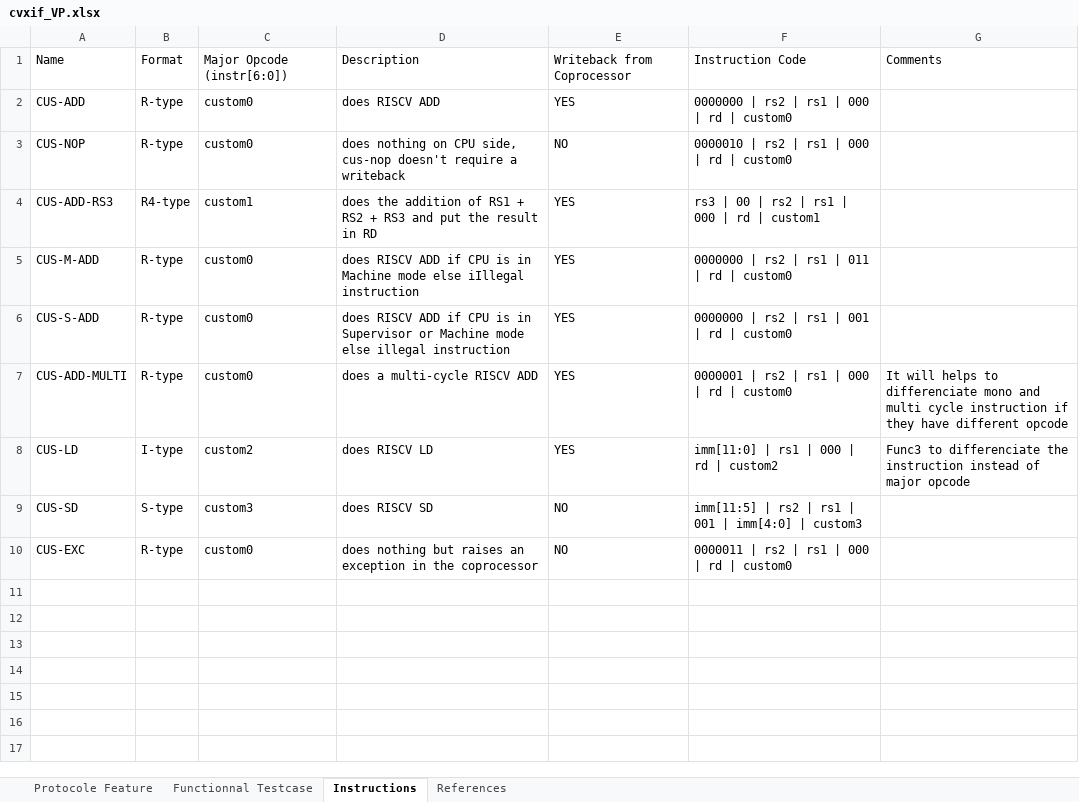
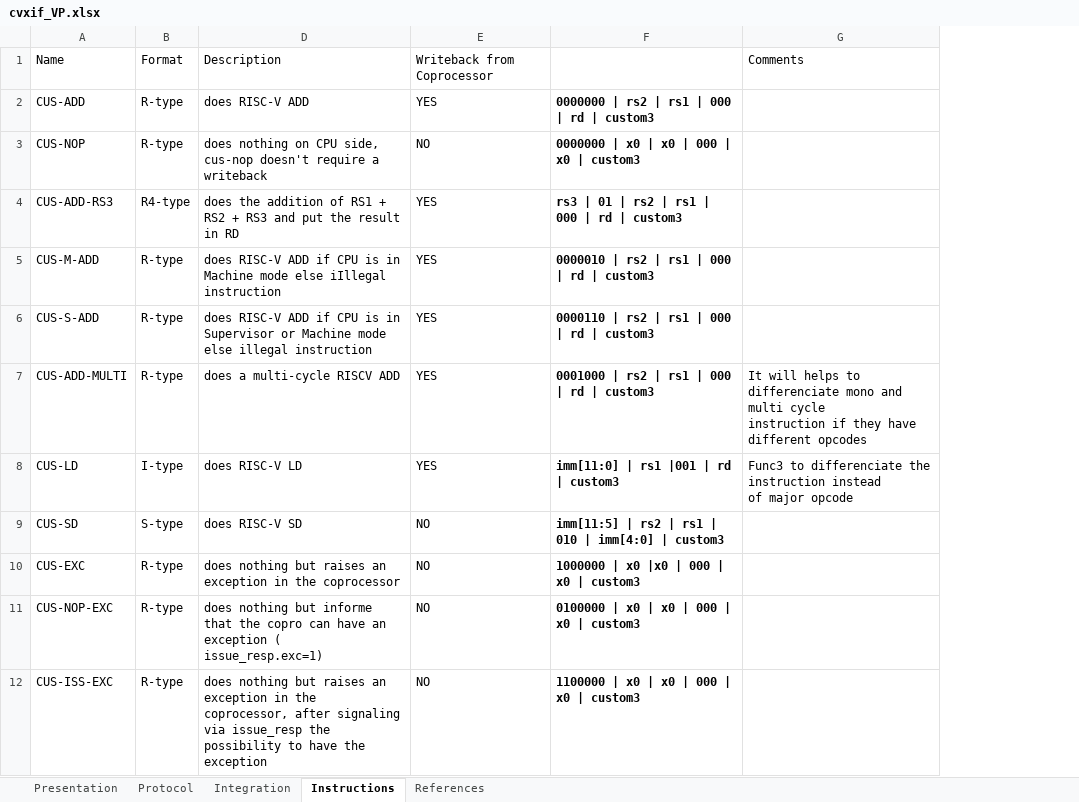
Before and after one commit to vlsi-lab/cva6, an Excel workbook: cva6/docs/VerifPlans/cvxif_VP.xlsx, sheet Instructions, drawn as a sheet; values as stored, in another font and other column widths than the file's, no borders; removed rows and columns are numbered as before the commit, all else as after; ↵ is a line break in a cell; the diff names each change by its address in the sheet, - before the commit and + after, or states it on an @@ line.

```diff
--- a/cva6/docs/VerifPlans/cvxif_VP.xlsx (sheet Instructions)
+++ b/cva6/docs/VerifPlans/cvxif_VP.xlsx (sheet Instructions)
-sheet tab: Protocole Feature
+sheet tab: Protocol
-sheet tab: Functionnal Testcase
+sheet tab: Presentation
+sheet tab: Integration
@@ column C hidden, rows 1-10: Major Opcode (instr[6:0]) | custom0 | custom0 | custom1 | custom0 | custom0 | custom0 | custom2 | custom3 | custom0 @@
-column F, rows 1-10: Instruction Code | 0000000 | rs2 | rs1 | 000 | rd | custom0 | 0000010 | rs2 | rs1 | 000 | rd | custom0 | rs3 | 00 | rs2 | rs1 | 000 | rd | custom1 | 0000000 | rs2 | rs1 | 011 | rd | custom0 | 0000000 | rs2 | rs1 | 001 | rd | custom0 | 0000001 | rs2 | rs1 | 000 | rd | custom0 | imm[11:0] | rs1 | 000 | rd | custom2 | imm[11:5] | rs2 | rs1 | 001 | imm[4:0] | custom3 | 0000011 | rs2 | rs1 | 000 | rd | custom0
+column F, rows 2-10: 0000000 | rs2 | rs1 | 000 | rd | custom3 | 0000000 | x0 | x0 | 000 | x0 | custom3 | rs3 | 01 | rs2 | rs1 | 000 | rd | custom3 | 0000010 | rs2 | rs1 | 000 | rd | custom3 | 0000110 | rs2 | rs1 | 000 | rd | custom3 | 0001000 | rs2 | rs1 | 000 | rd | custom3 | imm[11:0] | rs1 |001 | rd | custom3 | imm[11:5] | rs2 | rs1 | 010 | imm[4:0] | custom3 | 1000000 | x0 |x0 | 000 | x0 | custom3
-E1: Writeback from Coprocessor
+E1: Writeback from ↵ Coprocessor
-D2: does RISCV ADD
+D2: does RISC-V ADD
-D5: does RISCV ADD if…
+D5: does RISC-V ADD if…
-D6: does RISCV ADD if…
+D6: does RISC-V ADD if…
-G7: …have different opcode
+G7: …have different opcodes
-D8: does RISCV LD
+D8: does RISC-V LD
-G8: …major opcode
+G8: …major opcode
-D9: does RISCV SD
+D9: does RISC-V SD
+row 11: CUS-NOP-EXC | R-type | does nothing but informe that the copro can have an exception ( issue_resp.exc=1) | NO | 0100000 | x0 | x0 | 000 | x0 | custom3
+row 12: CUS-ISS-EXC | R-type | does nothing but raises an exception in the coprocessor, after signaling ↵ via issue_resp the possibility to have the exception | NO | 1100000 | x0 | x0 | 000 | x0 | custom3
```
Also changed, not shown: sheet Protocol, sheet References, charts or pictures.
